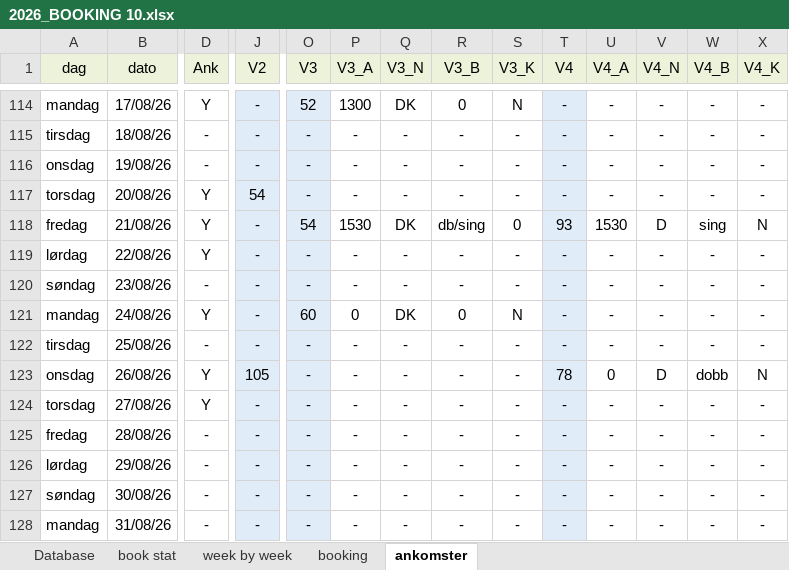
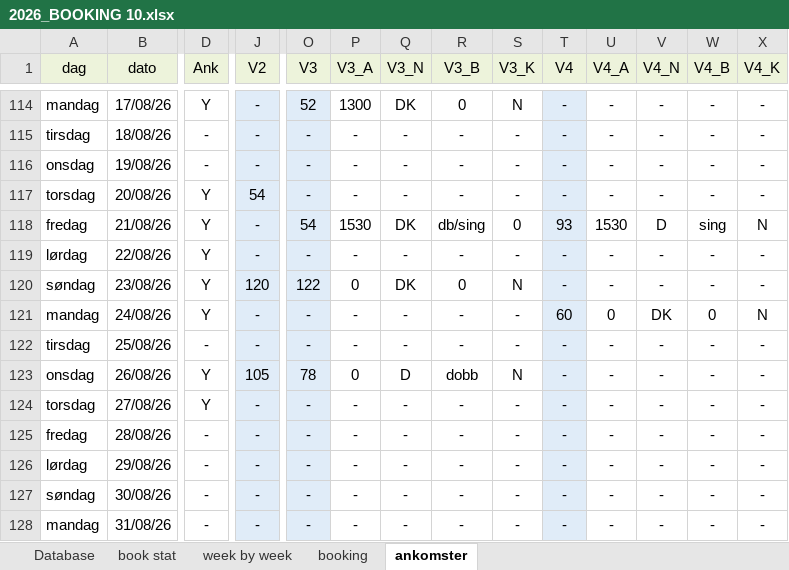
Before and after one commit to Hammerknuden/HK-portal10, an Excel workbook: 2026_BOOKING 10.xlsx, sheet ankomster, drawn as a sheet; only a part is shown, gaps mark what is left out; values as stored, in another font and other column widths than the file's, no borders; the diff covers the shown part only; the diff names each change by its address in the sheet, - before the commit and + after, or states it on an @@ line.

```diff
--- a/2026_BOOKING 10.xlsx (sheet ankomster)
+++ b/2026_BOOKING 10.xlsx (sheet ankomster)
-D120 (Ank): -
+D120 (Ank): Y
-J120 (V2): -
+J120 (V2): 120
-O120 (V3): -
+O120 (V3): 122
-P120 (V3_A): -
+P120 (V3_A): 0
-Q120 (V3_N): -
+Q120 (V3_N): DK
-R120 (V3_B): -
+R120 (V3_B): 0
-S120 (V3_K): -
+S120 (V3_K): N
-O121 (V3): 60
+O121 (V3): -
-P121 (V3_A): 0
+P121 (V3_A): -
-Q121 (V3_N): DK
+Q121 (V3_N): -
-R121 (V3_B): 0
+R121 (V3_B): -
-S121 (V3_K): N
+S121 (V3_K): -
-T121 (V4): -
+T121 (V4): 60
-U121 (V4_A): -
+U121 (V4_A): 0
-V121 (V4_N): -
+V121 (V4_N): DK
-W121 (V4_B): -
+W121 (V4_B): 0
-X121 (V4_K): -
+X121 (V4_K): N
-O123 (V3): -
+O123 (V3): 78
-P123 (V3_A): -
+P123 (V3_A): 0
-Q123 (V3_N): -
+Q123 (V3_N): D
-R123 (V3_B): -
+R123 (V3_B): dobb
-S123 (V3_K): -
+S123 (V3_K): N
-T123 (V4): 78
+T123 (V4): -
-U123 (V4_A): 0
+U123 (V4_A): -
-V123 (V4_N): D
+V123 (V4_N): -
-W123 (V4_B): dobb
+W123 (V4_B): -
-X123 (V4_K): N
+X123 (V4_K): -
```
Also changed, not shown: 14 edited cells elsewhere in this sheet, sheet book stat, sheet booking, sheet Database, sheet week by week, formulas that keep their value, charts or pictures.
